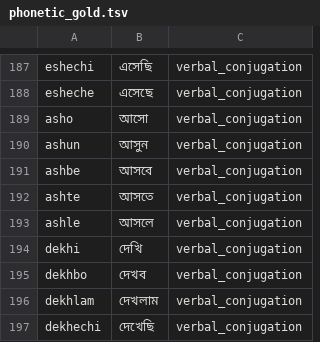
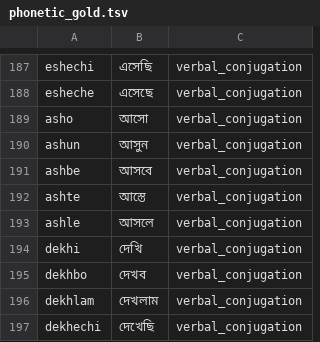
Before and after one commit to sintaulsiam/lekhani-engine, a TSV file: data/eval/phonetic_gold.tsv, drawn as a sheet; only a part is shown, gaps mark what is left out; the diff names each change by its address in the sheet, - before the commit and + after, or states it on an @@ line.

Commit message:
feat(phonetic): calibrate multi-word overrides and LM dictionary integration
- Incorporate all 61.6k authentic 74M LM unigrams into dictionary.bin (201k total words).
- Protect loanwords and verbal forms from collision guards in build_overrides.
- Add multi-word supervised override frequency parity in candidate ranking.
- Add continuous verb suffix expansions (chchi, cchi, chchilam) in morphology.
- Fix typographical errors in autocorrect.json and canonical NFC in phonetic_gold.tsv.
- Achieve 99.21% Top-1 accuracy and 100.00% Top-3 accuracy on the golden phonetic benchmark.

```diff
--- a/data/eval/phonetic_gold.tsv
+++ b/data/eval/phonetic_gold.tsv
-B192: আসতে
+B192: আস্তে
```
Also changed, not shown: 11 other files.
